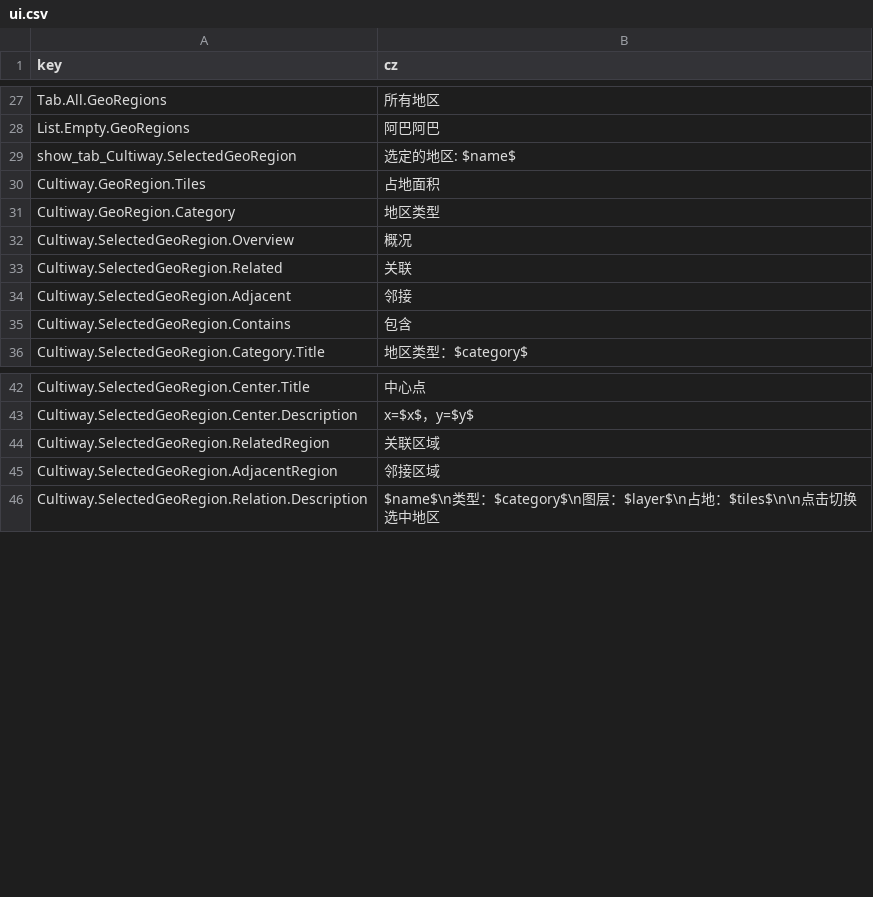
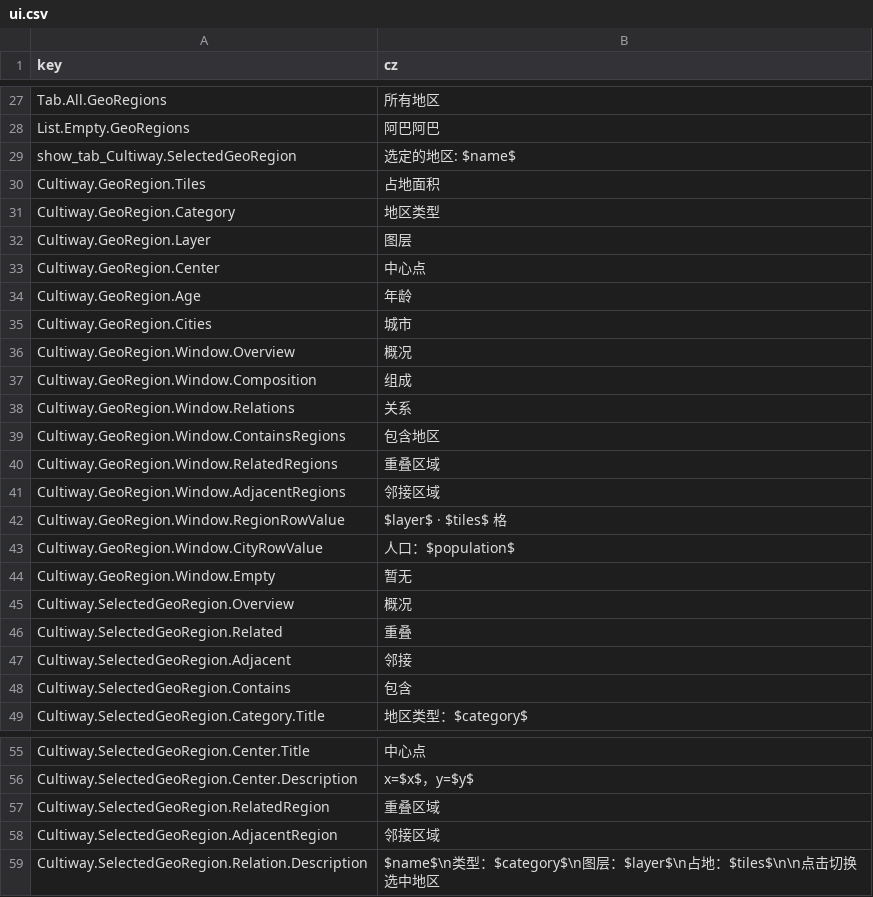
Before and after one commit to inmny/Cultiway-Reborn, a CSV file: Locales/ui.csv, drawn as a sheet; only a part is shown, gaps mark what is left out.

```diff
--- a/Locales/ui.csv
+++ b/Locales/ui.csv
@@ -31,4 +31,17 @@ Cultiway.GeoRegion.Tiles,占地面积
 Cultiway.GeoRegion.Category,地区类型
+Cultiway.GeoRegion.Layer,图层
+Cultiway.GeoRegion.Center,中心点
+Cultiway.GeoRegion.Age,年龄
+Cultiway.GeoRegion.Cities,城市
+Cultiway.GeoRegion.Window.Overview,概况
+Cultiway.GeoRegion.Window.Composition,组成
+Cultiway.GeoRegion.Window.Relations,关系
+Cultiway.GeoRegion.Window.ContainsRegions,包含地区
+Cultiway.GeoRegion.Window.RelatedRegions,重叠区域
+Cultiway.GeoRegion.Window.AdjacentRegions,邻接区域
+Cultiway.GeoRegion.Window.RegionRowValue,$layer$ · $tiles$ 格
+Cultiway.GeoRegion.Window.CityRowValue,人口：$population$
+Cultiway.GeoRegion.Window.Empty,暂无
 Cultiway.SelectedGeoRegion.Overview,概况
-Cultiway.SelectedGeoRegion.Related,关联
+Cultiway.SelectedGeoRegion.Related,重叠
 Cultiway.SelectedGeoRegion.Adjacent,邻接
@@ -43,3 +56,3 @@ Cultiway.SelectedGeoRegion.Center.Title,中心点
 Cultiway.SelectedGeoRegion.Center.Description,x=$x$，y=$y$
-Cultiway.SelectedGeoRegion.RelatedRegion,关联区域
+Cultiway.SelectedGeoRegion.RelatedRegion,重叠区域
 Cultiway.SelectedGeoRegion.AdjacentRegion,邻接区域
```
Also changed, not shown: 8 other files.
